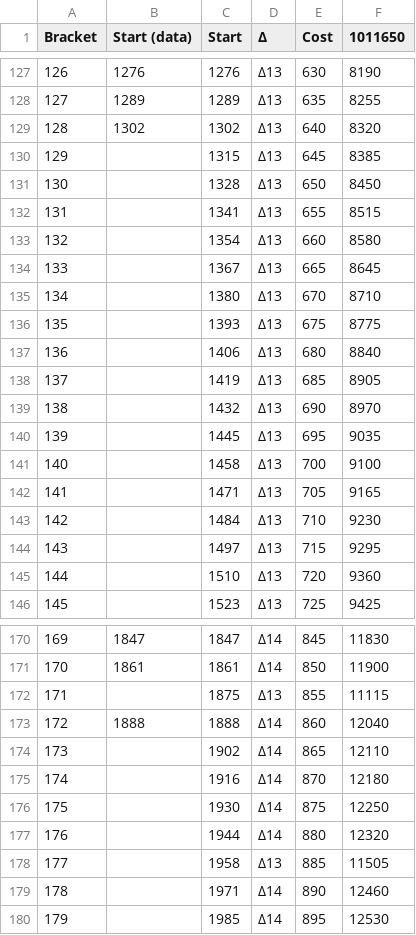
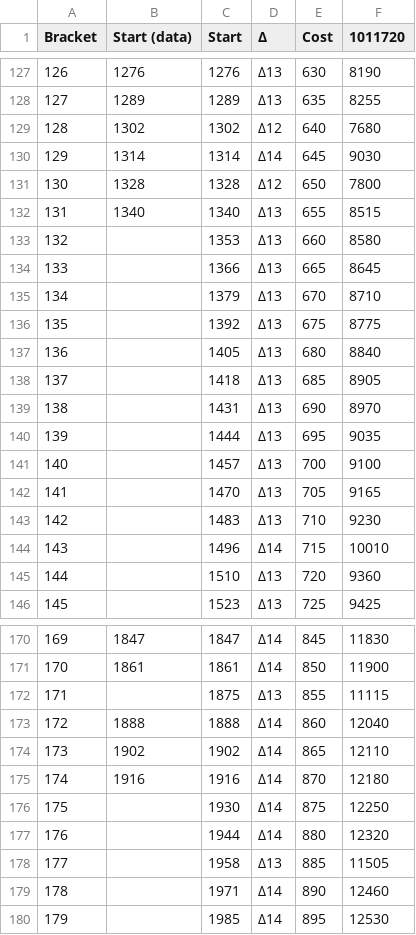
Before and after one commit to nefarious-kitsune/kg, a CSV file: data/scripts/witchslab/data.csv, drawn as a sheet; only a part is shown, gaps mark what is left out; the diff names each change by its address in the sheet, - before the commit and + after, or states it on an @@ line.

Commit message:
update data

```diff
--- a/data/scripts/witchslab/data.csv
+++ b/data/scripts/witchslab/data.csv
-F1: 1011650
+F1: 1011720
-D129 (Δ): Δ13
+D129 (Δ): Δ12
-F129 (1011720): 8320
+F129 (1011720): 7680
-B130 (Start (data)): (empty)
+B130 (Start (data)): 1314
-C130 (Start): 1315
+C130 (Start): 1314
-D130 (Δ): Δ13
+D130 (Δ): Δ14
-F130 (1011720): 8385
+F130 (1011720): 9030
-B131 (Start (data)): (empty)
+B131 (Start (data)): 1328
-D131 (Δ): Δ13
+D131 (Δ): Δ12
-F131 (1011720): 8450
+F131 (1011720): 7800
-B132 (Start (data)): (empty)
+B132 (Start (data)): 1340
-C132 (Start): 1341
+C132 (Start): 1340
-C133 (Start): 1354
+C133 (Start): 1353
-C134 (Start): 1367
+C134 (Start): 1366
-C135 (Start): 1380
+C135 (Start): 1379
-C136 (Start): 1393
+C136 (Start): 1392
-C137 (Start): 1406
+C137 (Start): 1405
-C138 (Start): 1419
+C138 (Start): 1418
-C139 (Start): 1432
+C139 (Start): 1431
-C140 (Start): 1445
+C140 (Start): 1444
-C141 (Start): 1458
+C141 (Start): 1457
-C142 (Start): 1471
+C142 (Start): 1470
-C143 (Start): 1484
+C143 (Start): 1483
-C144 (Start): 1497
+C144 (Start): 1496
-D144 (Δ): Δ13
+D144 (Δ): Δ14
-F144 (1011720): 9295
+F144 (1011720): 10010
-B174 (Start (data)): (empty)
+B174 (Start (data)): 1902
-B175 (Start (data)): (empty)
+B175 (Start (data)): 1916
```
Also changed, not shown: 5 other files.
